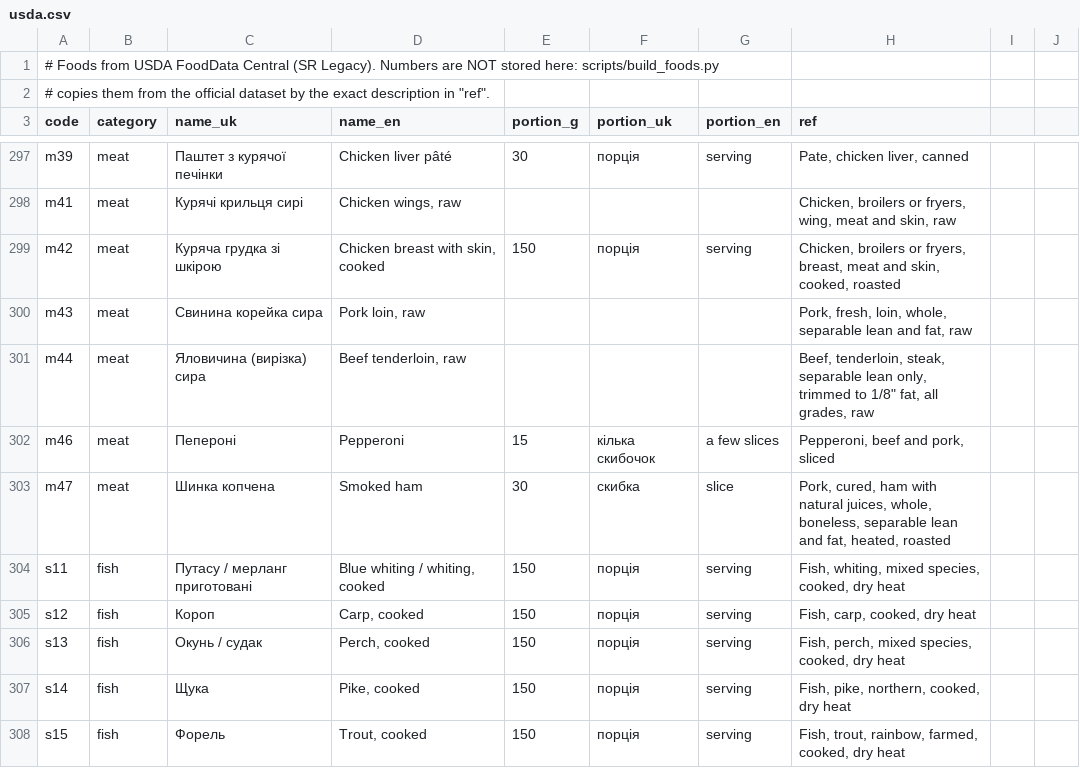
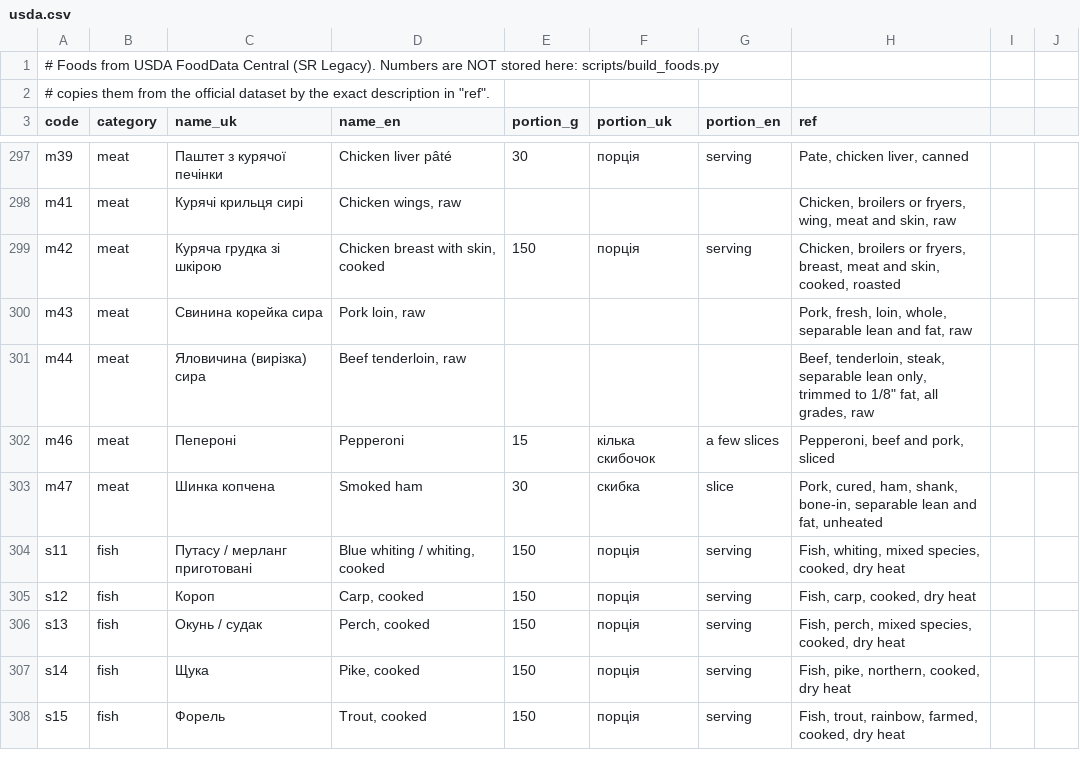
Before and after one commit to Marybezu/tarilka, a CSV file: scripts/food_sources/usda.csv, drawn as a sheet; only a part is shown, gaps mark what is left out.

```diff
--- a/scripts/food_sources/usda.csv
+++ b/scripts/food_sources/usda.csv
@@ -302,3 +302,3 @@ m44;meat;Яловичина (вирізка) сира;Beef tenderloin, raw;;;;Be
 m46;meat;Пепероні;Pepperoni;15;кілька скибочок;a few slices;Pepperoni, beef and pork, sliced
-m47;meat;Шинка копчена;Smoked ham;30;скибка;slice;Pork, cured, ham with natural juices, whole, boneless, separable lean and fat, heated, roasted
+m47;meat;Шинка копчена;Smoked ham;30;скибка;slice;Pork, cured, ham, shank, bone-in, separable lean and fat, unheated
 s11;fish;Путасу / мерланг приготовані;Blue whiting / whiting, cooked;150;порція;serving;Fish, whiting, mixed species, cooked, dry heat
```
